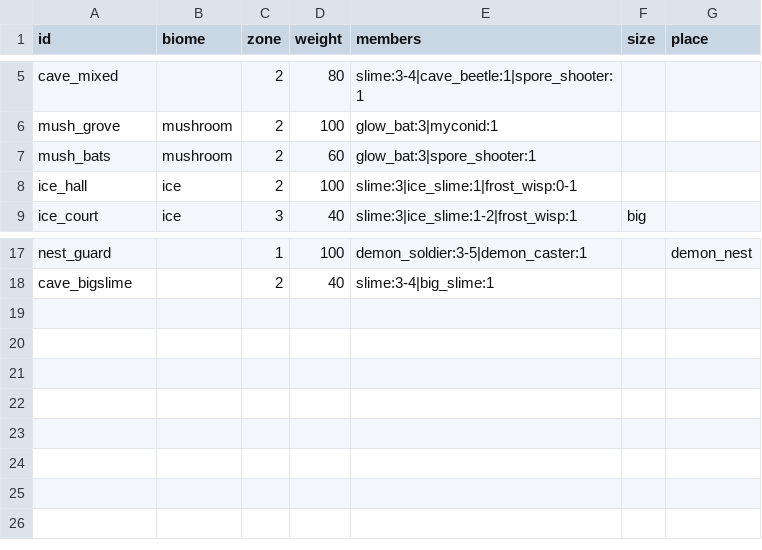
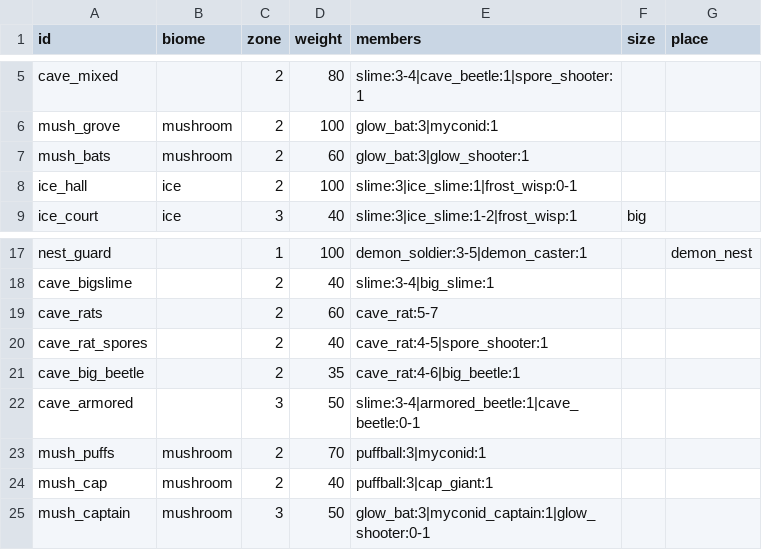
Before and after one commit to LeArc6910/pray-to, a CSV file: Assets/_Project/Data/Monsters/packs.csv, drawn as a sheet; only a part is shown, gaps mark what is left out.

```diff
--- a/Assets/_Project/Data/Monsters/packs.csv
+++ b/Assets/_Project/Data/Monsters/packs.csv
@@ -6,3 +6,3 @@ cave_mixed,,2,80,slime:3-4|cave_beetle:1|spore_shooter:1,,
 mush_grove,mushroom,2,100,glow_bat:3|myconid:1,,
-mush_bats,mushroom,2,60,glow_bat:3|spore_shooter:1,,
+mush_bats,mushroom,2,60,glow_bat:3|glow_shooter:1,,
 ice_hall,ice,2,100,slime:3|ice_slime:1|frost_wisp:0-1,,
@@ -18 +18,8 @@ nest_guard,,1,100,demon_soldier:3-5|demon_caster:1,,demon_nest
 cave_bigslime,,2,40,slime:3-4|big_slime:1,,
+cave_rats,,2,60,cave_rat:5-7,,
+cave_rat_spores,,2,40,cave_rat:4-5|spore_shooter:1,,
+cave_big_beetle,,2,35,cave_rat:4-6|big_beetle:1,,
+cave_armored,,3,50,slime:3-4|armored_beetle:1|cave_beetle:0-1,,
+mush_puffs,mushroom,2,70,puffball:3|myconid:1,,
+mush_cap,mushroom,2,40,puffball:3|cap_giant:1,,
+mush_captain,mushroom,3,50,glow_bat:3|myconid_captain:1|glow_shooter:0-1,,
```
Also changed, not shown: Assets/_Project/Data/Monsters/monster_attacks.csv, Assets/_Project/Data/Monsters/monsters.csv, 29 other files.
